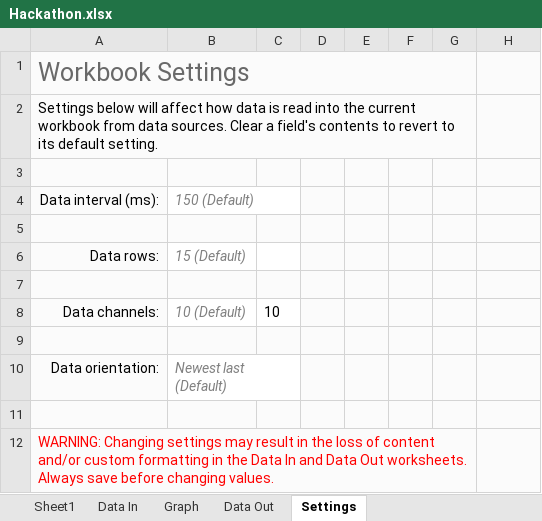
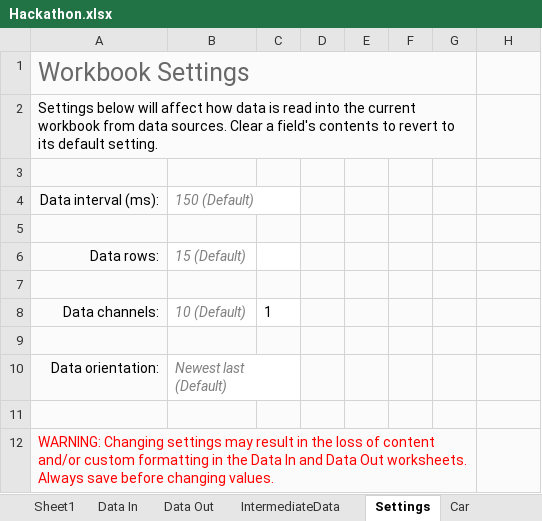
Before and after one commit to JarahSi/Hackathon2018-Sound, an Excel workbook: Hackathon.xlsx, sheet Settings, drawn as a sheet; values as stored, in another font and other column widths than the file's, no borders; the diff names each change by its address in the sheet, - before the commit and + after, or states it on an @@ line.

```diff
--- a/Hackathon.xlsx (sheet Settings)
+++ b/Hackathon.xlsx (sheet Settings)
-sheet tab: Graph
+sheet tab: IntermediateData
+sheet tab: Car
-C8: 10
+C8: 1
```
Also changed, not shown: sheet Data In, sheet Data Out, charts or pictures, 1 other file.
